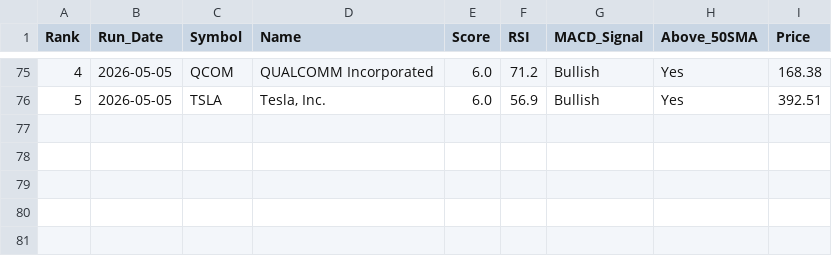
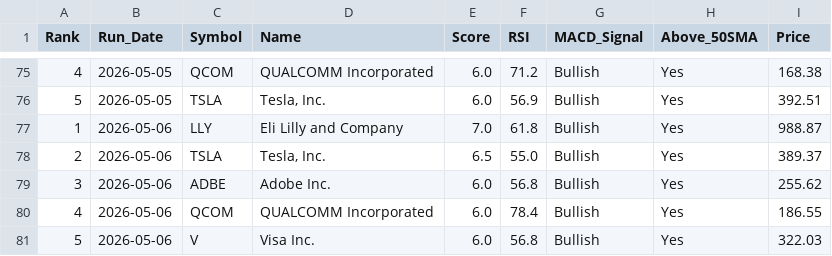
Before and after one commit to chandupal11/Rev-Ops-Forecasting-Agent, a CSV file: screener_history.csv, drawn as a sheet; only a part is shown, gaps mark what is left out; the diff names each change by its address in the sheet, - before the commit and + after, or states it on an @@ line.

```diff
--- a/screener_history.csv
+++ b/screener_history.csv
+row 77: 1 | 2026-05-06 | LLY | Eli Lilly and Company | 7.0 | 61.8 | Bullish | Yes | 988.87
+row 78: 2 | 2026-05-06 | TSLA | Tesla, Inc. | 6.5 | 55.0 | Bullish | Yes | 389.37
+row 79: 3 | 2026-05-06 | ADBE | Adobe Inc. | 6.0 | 56.8 | Bullish | Yes | 255.62
+row 80: 4 | 2026-05-06 | QCOM | QUALCOMM Incorporated | 6.0 | 78.4 | Bullish | Yes | 186.55
+row 81: 5 | 2026-05-06 | V | Visa Inc. | 6.0 | 56.8 | Bullish | Yes | 322.03
```
Also changed, not shown: screener_results.csv.
